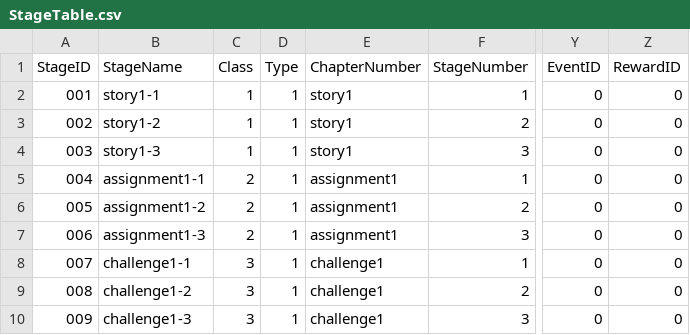
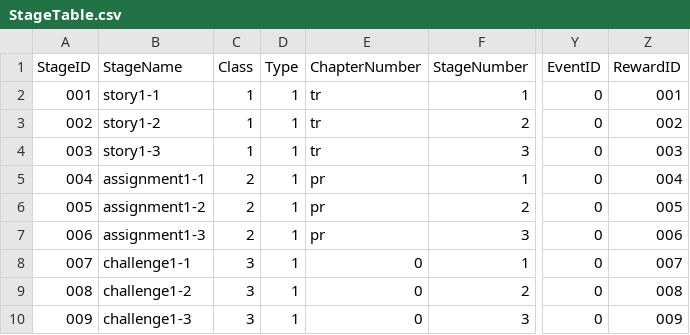
Before and after one commit to rockdo4/UNITY_ProjectMEKA, a CSV file: UNITY_ProjectMEKA/Assets/Resources/Table/StageTable.csv, drawn as a sheet; only a part is shown, gaps mark what is left out; the diff names each change by its address in the sheet, - before the commit and + after, or states it on an @@ line.

```diff
--- a/UNITY_ProjectMEKA/Assets/Resources/Table/StageTable.csv
+++ b/UNITY_ProjectMEKA/Assets/Resources/Table/StageTable.csv
-E2:E4 (ChapterNumber): story1
+E2:E4 (ChapterNumber): tr
-Z2 (RewardID): 0
+Z2 (RewardID): 001
-Z3 (RewardID): 0
+Z3 (RewardID): 002
-Z4 (RewardID): 0
+Z4 (RewardID): 003
-E5:E7 (ChapterNumber): assignment1
+E5:E7 (ChapterNumber): pr
-Z5 (RewardID): 0
+Z5 (RewardID): 004
-Z6 (RewardID): 0
+Z6 (RewardID): 005
-Z7 (RewardID): 0
+Z7 (RewardID): 006
-E8:E10 (ChapterNumber): challenge1
+E8:E10 (ChapterNumber): 0
-Z8 (RewardID): 0
+Z8 (RewardID): 007
-Z9 (RewardID): 0
+Z9 (RewardID): 008
-Z10 (RewardID): 0
+Z10 (RewardID): 009
```
Also changed, not shown: UNITY_ProjectMEKA/Assets/Resources/Table/RewardTable.csv, 14 other files.
